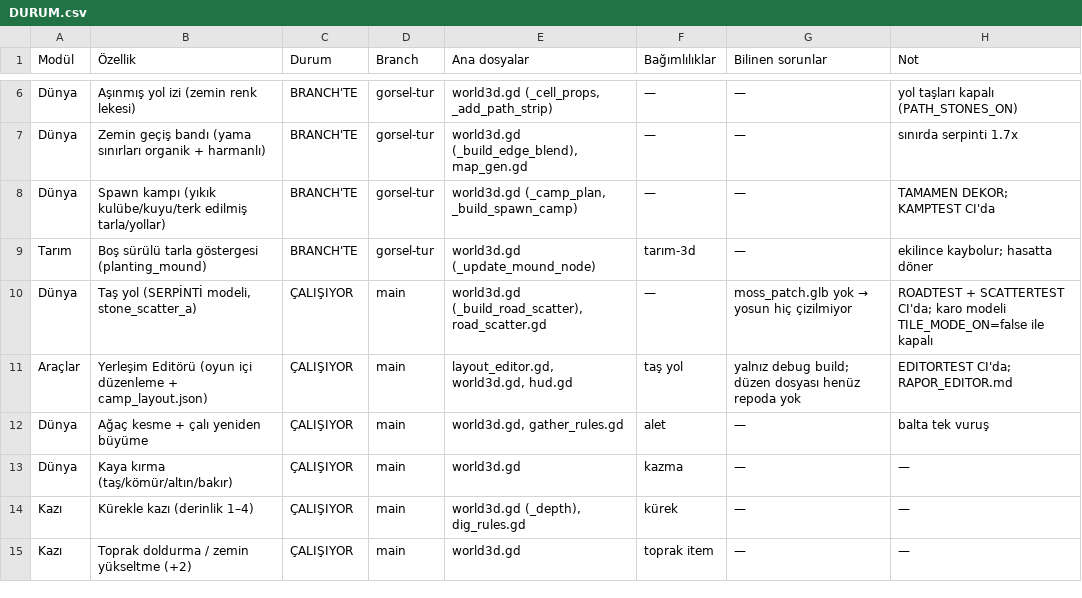
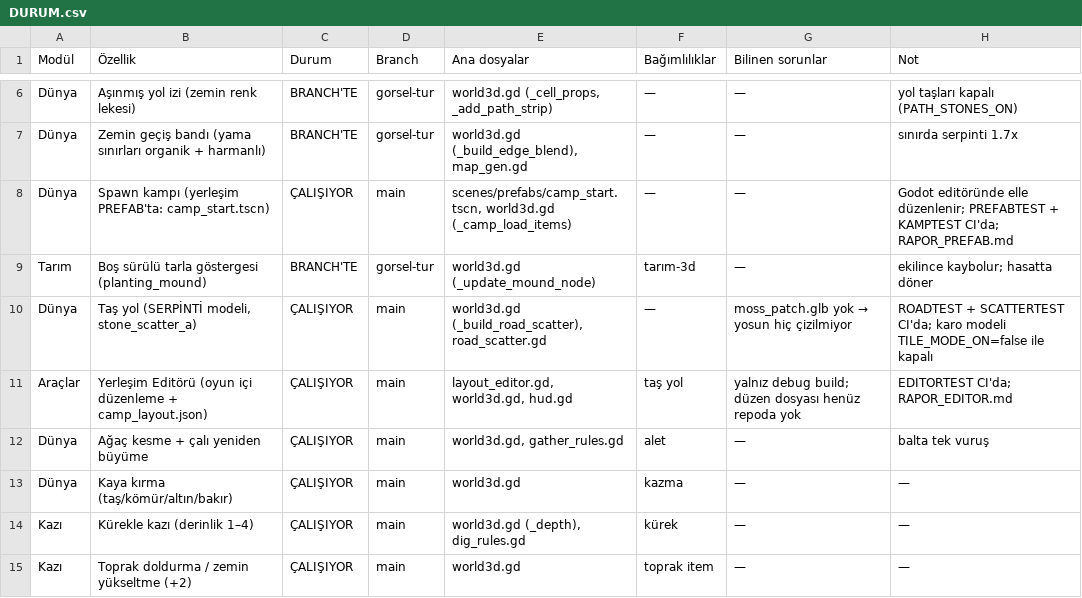
Before and after one commit to ozcinarece/Rable, a CSV file: DURUM.csv, drawn as a sheet; only a part is shown, gaps mark what is left out.

```diff
--- a/DURUM.csv
+++ b/DURUM.csv
@@ -7,3 +7,3 @@ Dünya,"Aşınmış yol izi (zemin renk lekesi)",BRANCH'TE,gorsel-tur,"world3d.g
 Dünya,"Zemin geçiş bandı (yama sınırları organik + harmanlı)",BRANCH'TE,gorsel-tur,"world3d.gd (_build_edge_blend), map_gen.gd",—,—,sınırda serpinti 1.7x
-Dünya,"Spawn kampı (yıkık kulübe/kuyu/terk edilmiş tarla/yollar)",BRANCH'TE,gorsel-tur,"world3d.gd (_camp_plan, _build_spawn_camp)",—,—,TAMAMEN DEKOR; KAMPTEST CI'da
+Dünya,"Spawn kampı (yerleşim PREFAB'ta: camp_start.tscn)",ÇALIŞIYOR,main,"scenes/prefabs/camp_start.tscn, world3d.gd (_camp_load_items)",—,—,Godot editöründe elle düzenlenir; PREFABTEST + KAMPTEST CI'da; RAPOR_PREFAB.md
 Tarım,"Boş sürülü tarla göstergesi (planting_mound)",BRANCH'TE,gorsel-tur,world3d.gd (_update_mound_node),tarım-3d,—,ekilince kaybolur; hasatta döner
```
Also changed, not shown: 6 other files.
